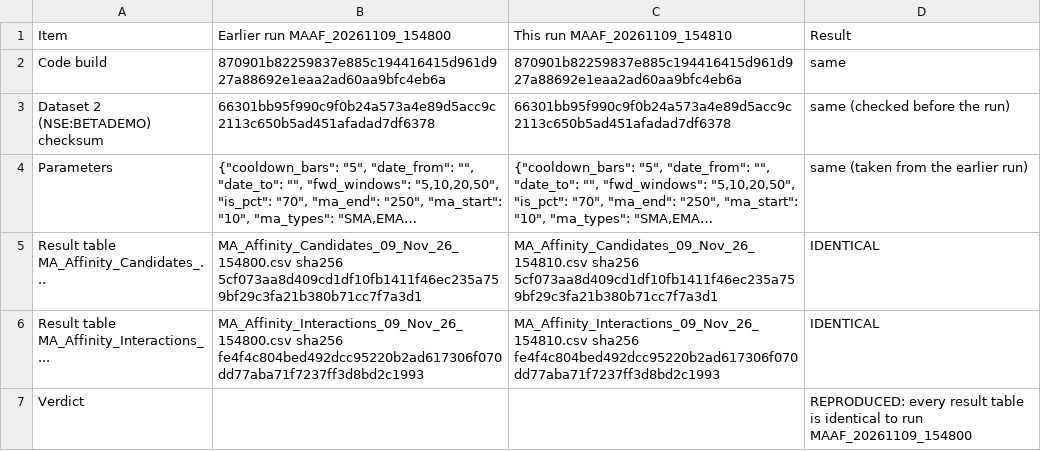
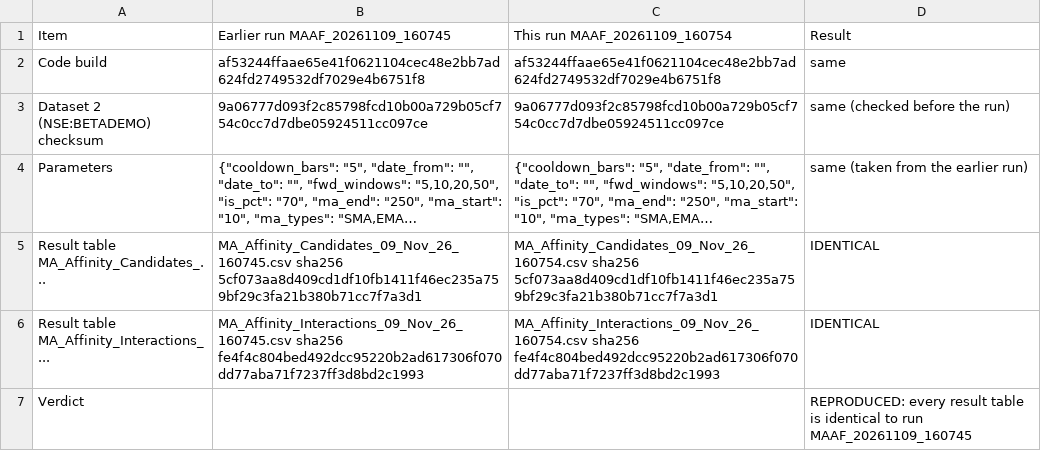
Before and after one commit to BulluBhai/old-Q-MAP-ignore, a CSV file: docs/acceptance_testing/beta_ma_affinity_09_Nov_26/Worked_Example_Output/Reproducibility_Report.csv, drawn as a sheet; long unchanged cells end in …; the diff names each change by its address in the sheet, - before the commit and + after, or states it on an @@ line.

```diff
--- a/docs/acceptance_testing/beta_ma_affinity_09_Nov_26/Worked_Example_Output/Reproducibility_Report.csv
+++ b/docs/acceptance_testing/beta_ma_affinity_09_Nov_26/Worked_Example_Output/Reproducibility_Report.csv
-B1: Earlier run MAAF_20261109_154800
+B1: Earlier run MAAF_20261109_160745
-C1: This run MAAF_20261109_154810
+C1: This run MAAF_20261109_160754
-B2 (Earlier run MAAF_20261109_160745): 870901b82259837e885c194416415d961d927a88692e1eaa2ad60aa9bfc4eb6a
+B2 (Earlier run MAAF_20261109_160745): af53244ffaae65e41f0621104cec48e2bb7ad624fd2749532df7029e4b6751f8
-C2 (This run MAAF_20261109_160754): 870901b82259837e885c194416415d961d927a88692e1eaa2ad60aa9bfc4eb6a
+C2 (This run MAAF_20261109_160754): af53244ffaae65e41f0621104cec48e2bb7ad624fd2749532df7029e4b6751f8
-B3 (Earlier run MAAF_20261109_160745): 66301bb95f990c9f0b24a573a4e89d5acc9c2113c650b5ad451afadad7df6378
+B3 (Earlier run MAAF_20261109_160745): 9a06777d093f2c85798fcd10b00a729b05cf754c0cc7d7dbe05924511cc097ce
-C3 (This run MAAF_20261109_160754): 66301bb95f990c9f0b24a573a4e89d5acc9c2113c650b5ad451afadad7df6378
+C3 (This run MAAF_20261109_160754): 9a06777d093f2c85798fcd10b00a729b05cf754c0cc7d7dbe05924511cc097ce
-B5 (Earlier run MAAF_20261109_160745): MA_Affinity_Candidates_09_Nov_26_154800.csv sha256 5cf073aa8d409cd1df10fb1411f46ec235a759bf29c3fa21b380b71cc7f7a3d1
+B5 (Earlier run MAAF_20261109_160745): MA_Affinity_Candidates_09_Nov_26_160745.csv sha256 5cf073aa8d409cd1df10fb1411f46ec235a759bf29c3fa21b380b71cc7f7a3d1
-C5 (This run MAAF_20261109_160754): MA_Affinity_Candidates_09_Nov_26_154810.csv sha256 5cf073aa8d409cd1df10fb1411f46ec235a759bf29c3fa21b380b71cc7f7a3d1
+C5 (This run MAAF_20261109_160754): MA_Affinity_Candidates_09_Nov_26_160754.csv sha256 5cf073aa8d409cd1df10fb1411f46ec235a759bf29c3fa21b380b71cc7f7a3d1
-B6 (Earlier run MAAF_20261109_160745): MA_Affinity_Interactions_09_Nov_26_154800.csv sha256 fe4f4c804bed492dcc95220b2ad617306f070dd77aba71f7237ff3d8bd2c1993
+B6 (Earlier run MAAF_20261109_160745): MA_Affinity_Interactions_09_Nov_26_160745.csv sha256 fe4f4c804bed492dcc95220b2ad617306f070dd77aba71f7237ff3d8bd2c1993
-C6 (This run MAAF_20261109_160754): MA_Affinity_Interactions_09_Nov_26_154810.csv sha256 fe4f4c804bed492dcc95220b2ad617306f070dd77aba71f7237ff3d8bd2c1993
+C6 (This run MAAF_20261109_160754): MA_Affinity_Interactions_09_Nov_26_160754.csv sha256 fe4f4c804bed492dcc95220b2ad617306f070dd77aba71f7237ff3d8bd2c1993
-D7 (Result): …to run MAAF_20261109_154800
+D7 (Result): …to run MAAF_20261109_160745
```
Also changed, not shown: 3 other files.
